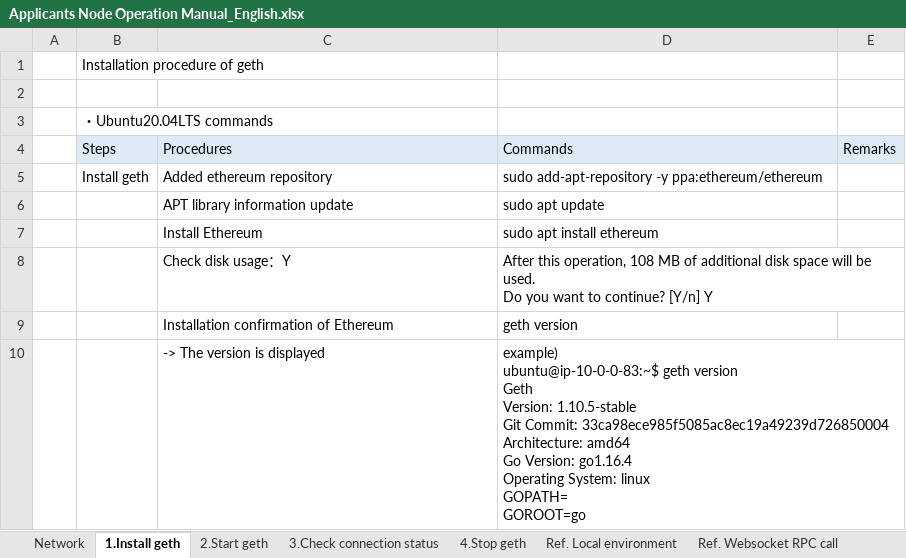
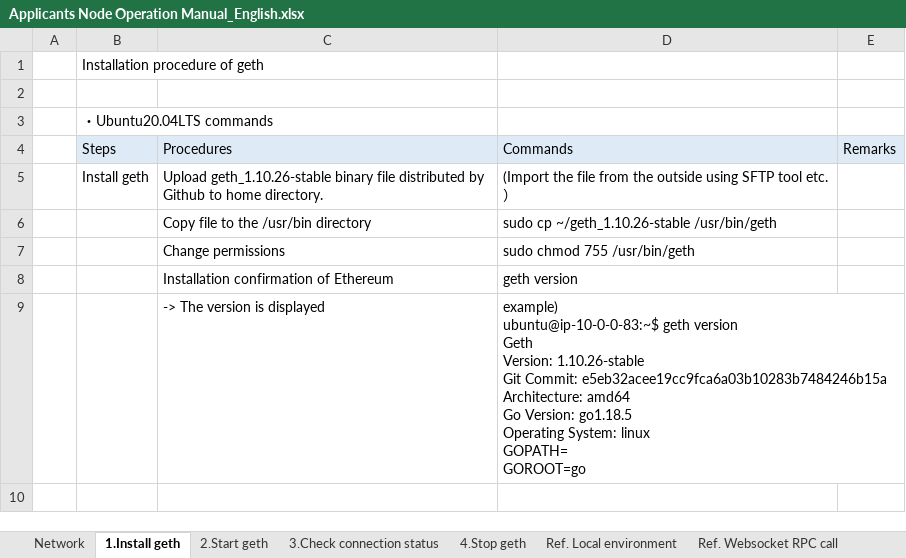
Before and after one commit to sanpo-blockchain/applicant-node, an Excel workbook: Applicants Node Operation Manual_English.xlsx, sheet 1.Install geth, drawn as a sheet; values as stored, in another font and other column widths than the file's, no borders; removed rows and columns are numbered as before the commit, all else as after; ↵ is a line break in a cell; the diff names each change by its address in the sheet, - before the commit and + after, or states it on an @@ line.

Commit message:
Update manual

```diff
--- a/Applicants Node Operation Manual_English.xlsx (sheet 1.Install geth)
+++ b/Applicants Node Operation Manual_English.xlsx (sheet 1.Install geth)
-row 5:  | Install geth | Added ethereum repository | sudo add-apt-repository -y ppa:ethereum/ethereum
-row 6:  |  | APT library information update | sudo apt update
-row 7:  |  | Install Ethereum | sudo apt install ethereum
-row 8:  |  | Check disk usage：Y | After this operation, 108 MB of additional disk space will be used. ↵ Do you want to continue? [Y/n] Y
+row 5:  | Install geth | Upload geth_1.10.26-stable binary file distributed by Github to home directory. | (Import the file from the outside using SFTP tool etc.）
+row 6:  |  | Copy file to the /usr/bin directory | sudo cp ~/geth_1.10.26-stable /usr/bin/geth
+row 7:  |  | Change permissions | sudo chmod 755 /usr/bin/geth
-D9: …Geth ↵ Version: 1.10.5-stable ↵ Git Commit: 33ca98ece985f5085ac8ec19a49239d726850004 ↵ Architecture: amd64 ↵ Go Version: go1.16.4 ↵ Operating System:…
+D9: …Geth ↵ Version: 1.10.26-stable ↵ Git Commit: e5eb32acee19cc9fca6a03b10283b7484246b15a ↵ Architecture: amd64 ↵ Go Version: go1.18.5 ↵ Operating System:…
```
Also changed, not shown: sheet 2.Start geth.
